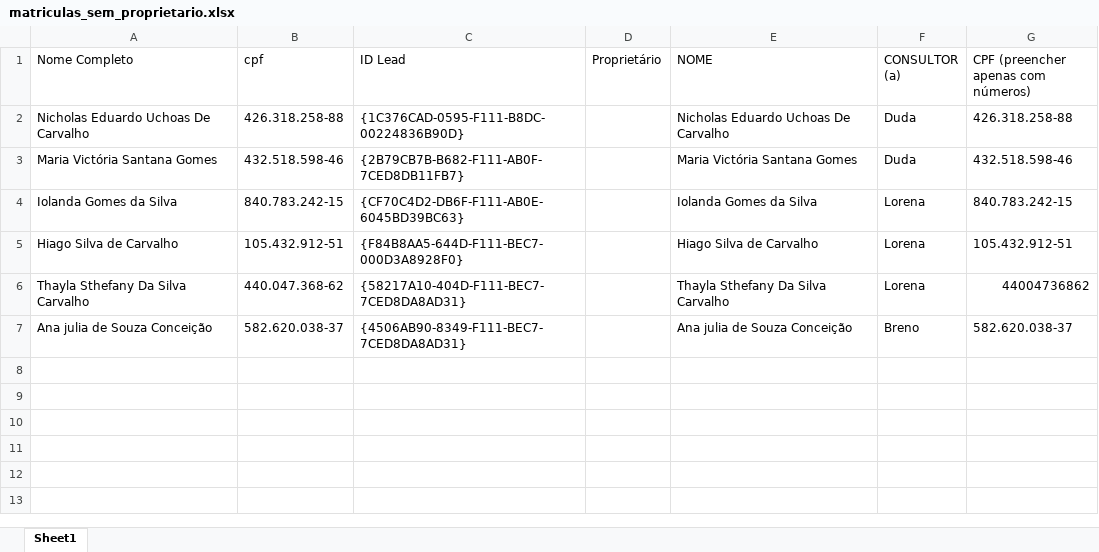
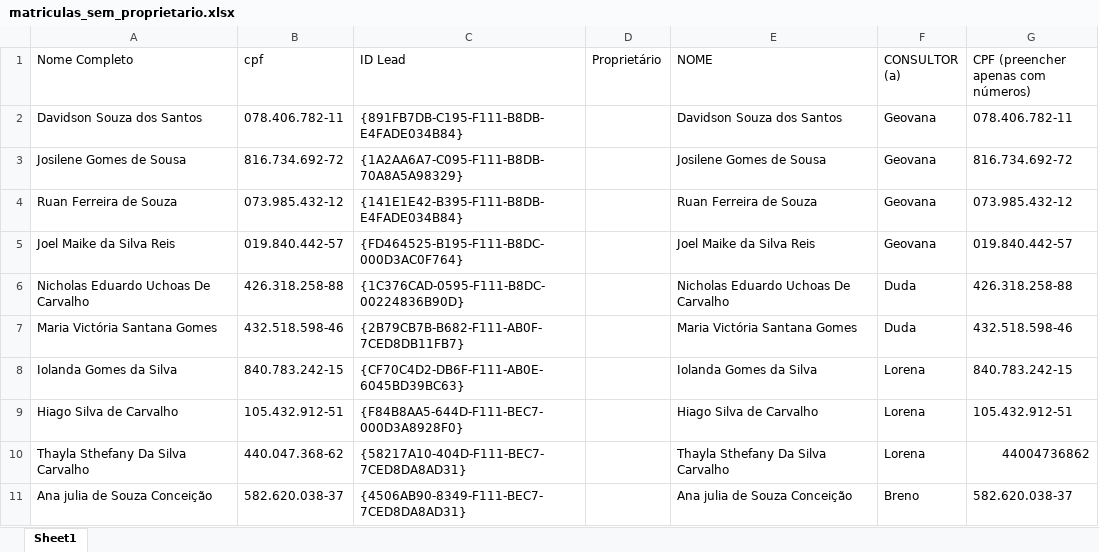
Before and after one commit to hugolosqui-trivento/automacoes-CRM, an Excel workbook: leads_sem_proprietario/matriculas_sem_proprietario.xlsx, sheet Sheet1, drawn as a sheet; values as stored, in another font and other column widths than the file's, no borders; the diff names each change by its address in the sheet, - before the commit and + after, or states it on an @@ line.

```diff
--- a/leads_sem_proprietario/matriculas_sem_proprietario.xlsx (sheet Sheet1)
+++ b/leads_sem_proprietario/matriculas_sem_proprietario.xlsx (sheet Sheet1)
+row 2: Davidson Souza dos Santos | 078.406.782-11 | {891FB7DB-C195-F111-B8DB-E4FADE034B84} |  | Davidson Souza dos Santos | Geovana | 078.406.782-11
+row 3: Josilene Gomes de Sousa | 816.734.692-72 | {1A2AA6A7-C095-F111-B8DB-70A8A5A98329} |  | Josilene Gomes de Sousa | Geovana | 816.734.692-72
+row 4: Ruan Ferreira de Souza | 073.985.432-12 | {141E1E42-B395-F111-B8DB-E4FADE034B84} |  | Ruan Ferreira de Souza | Geovana | 073.985.432-12
+row 5: Joel Maike da Silva Reis | 019.840.442-57 | {FD464525-B195-F111-B8DC-000D3AC0F764} |  | Joel Maike da Silva Reis | Geovana | 019.840.442-57
```
Also changed, not shown: leads_sem_proprietario/divergencias_proprietario_consultor.xlsx, 1 other file.
